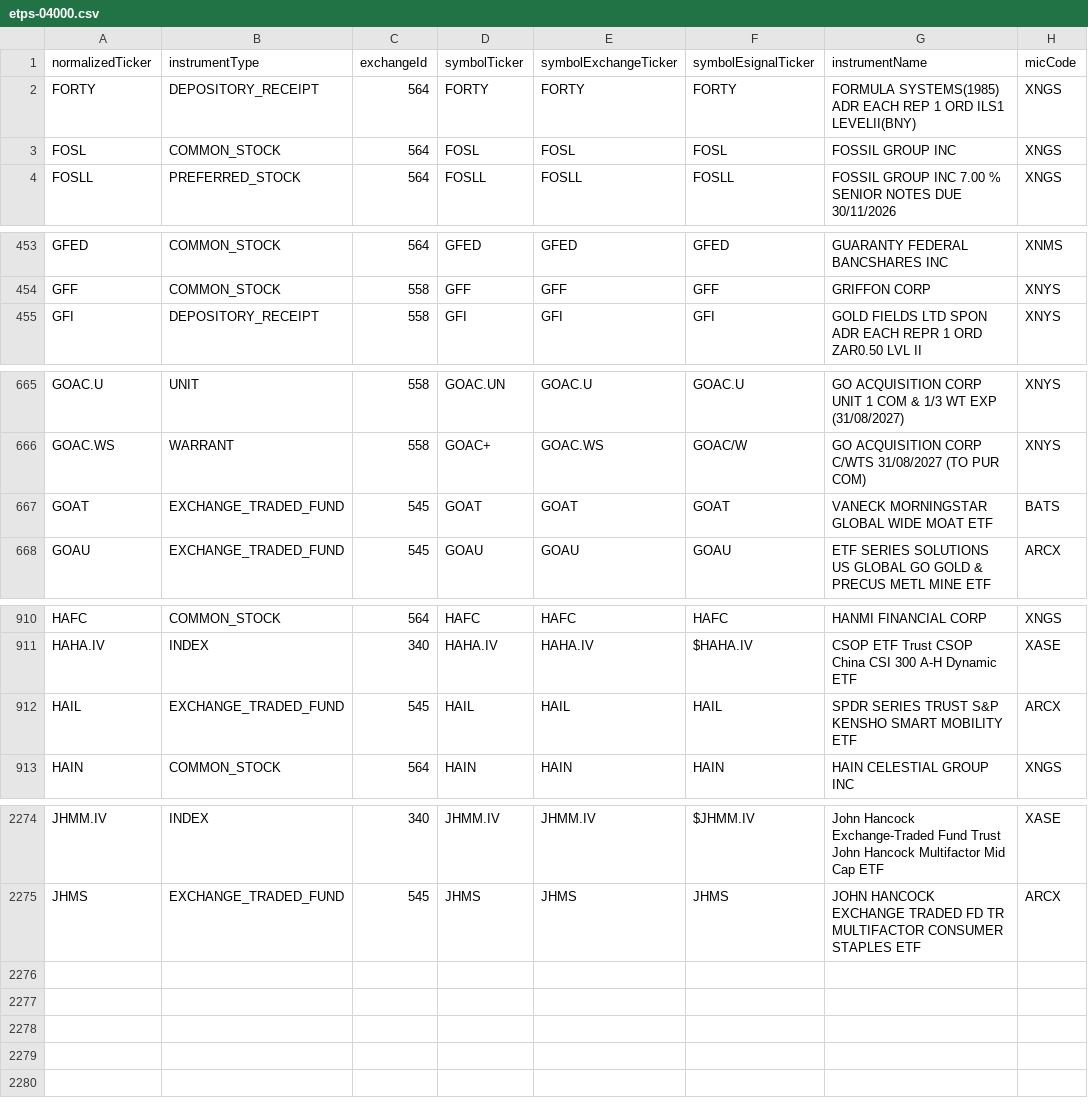
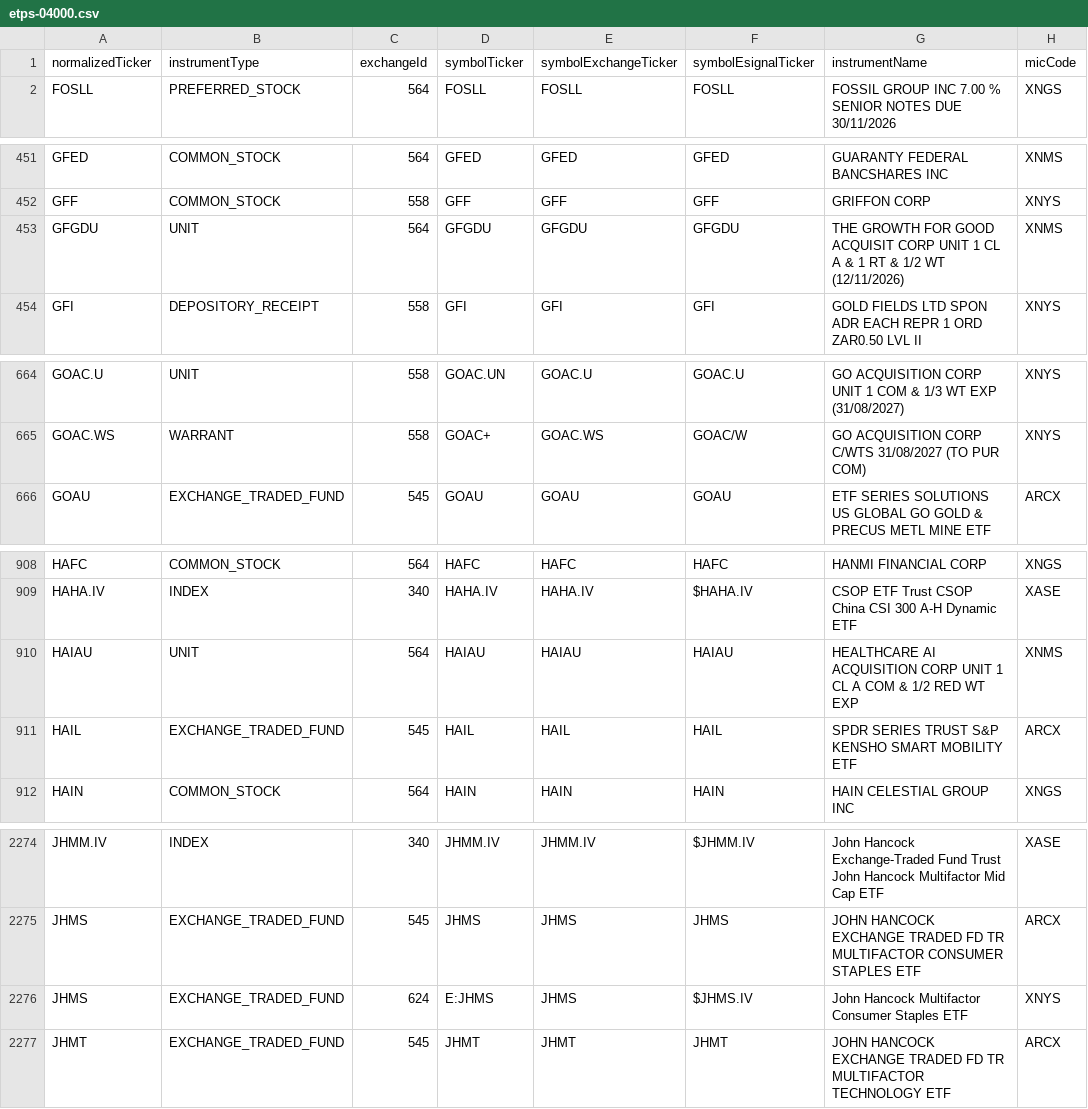
Before and after one commit to haoenhui/nyse-listed-etps, a CSV file: etps-04000.csv, drawn as a sheet; only a part is shown, gaps mark what is left out; removed rows and columns are numbered as before the commit, all else as after; the diff covers the shown part only; the diff names each change by its address in the sheet, - before the commit and + after, or states it on an @@ line.

```diff
--- a/etps-04000.csv
+++ b/etps-04000.csv
-row 2: FORTY | DEPOSITORY_RECEIPT | 564 | FORTY | FORTY | FORTY | FORMULA SYSTEMS(1985) ADR EACH REP 1 ORD ILS1 LEVELII(BNY) | XNGS
-row 3: FOSL | COMMON_STOCK | 564 | FOSL | FOSL | FOSL | FOSSIL GROUP INC | XNGS
+row 453: GFGDU | UNIT | 564 | GFGDU | GFGDU | GFGDU | THE GROWTH FOR GOOD ACQUISIT CORP UNIT 1 CL A & 1 RT & 1/2 WT (12/11/2026) | XNMS
-row 667: GOAT | EXCHANGE_TRADED_FUND | 545 | GOAT | GOAT | GOAT | VANECK MORNINGSTAR GLOBAL WIDE MOAT ETF | BATS
+row 910: HAIAU | UNIT | 564 | HAIAU | HAIAU | HAIAU | HEALTHCARE AI ACQUISITION CORP UNIT 1 CL A COM & 1/2 RED WT EXP | XNMS
+row 2276: JHMS | EXCHANGE_TRADED_FUND | 624 | E:JHMS | JHMS | $JHMS.IV | John Hancock Multifactor Consumer Staples ETF | XNYS
+row 2277: JHMT | EXCHANGE_TRADED_FUND | 545 | JHMT | JHMT | JHMT | JOHN HANCOCK EXCHANGE TRADED FD TR MULTIFACTOR TECHNOLOGY ETF | ARCX
```
Also changed, not shown: 1 added row, 6 moved rows and 1 edited cell elsewhere in this file, etps-00000.csv, etps-02000.csv, 3 other files.
